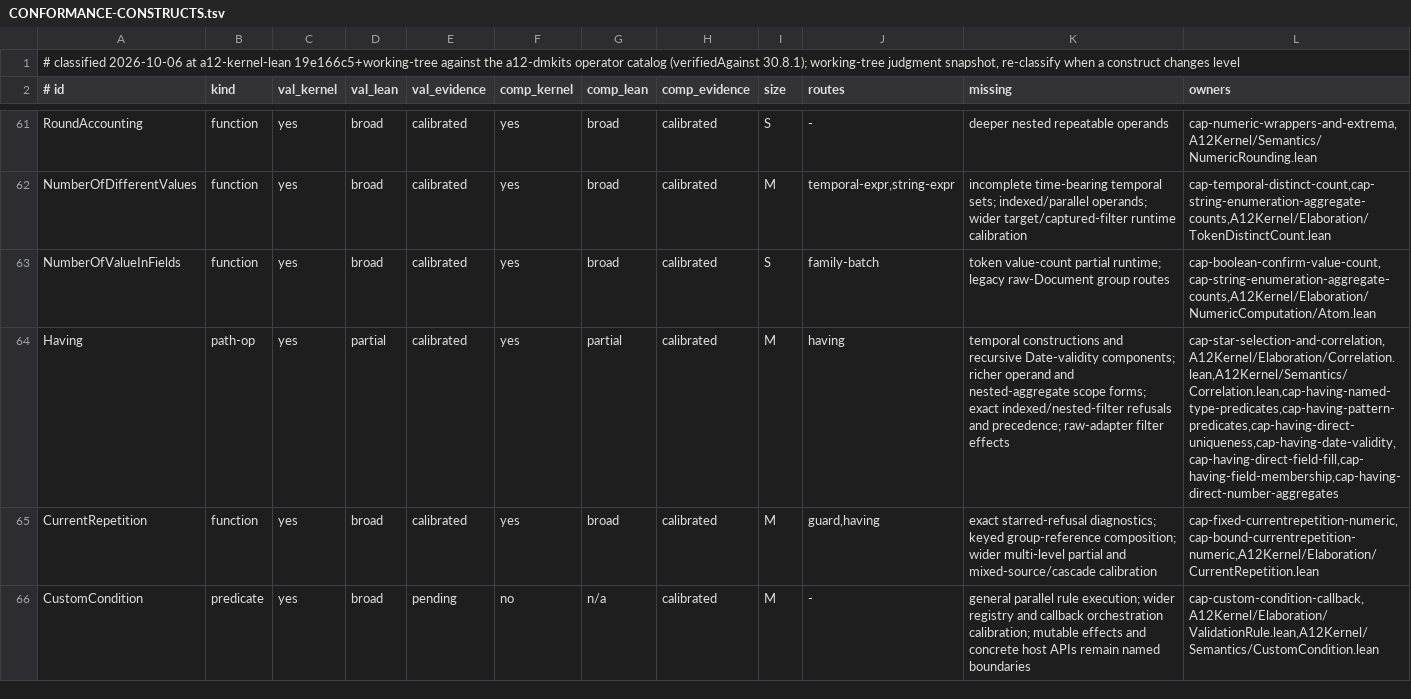
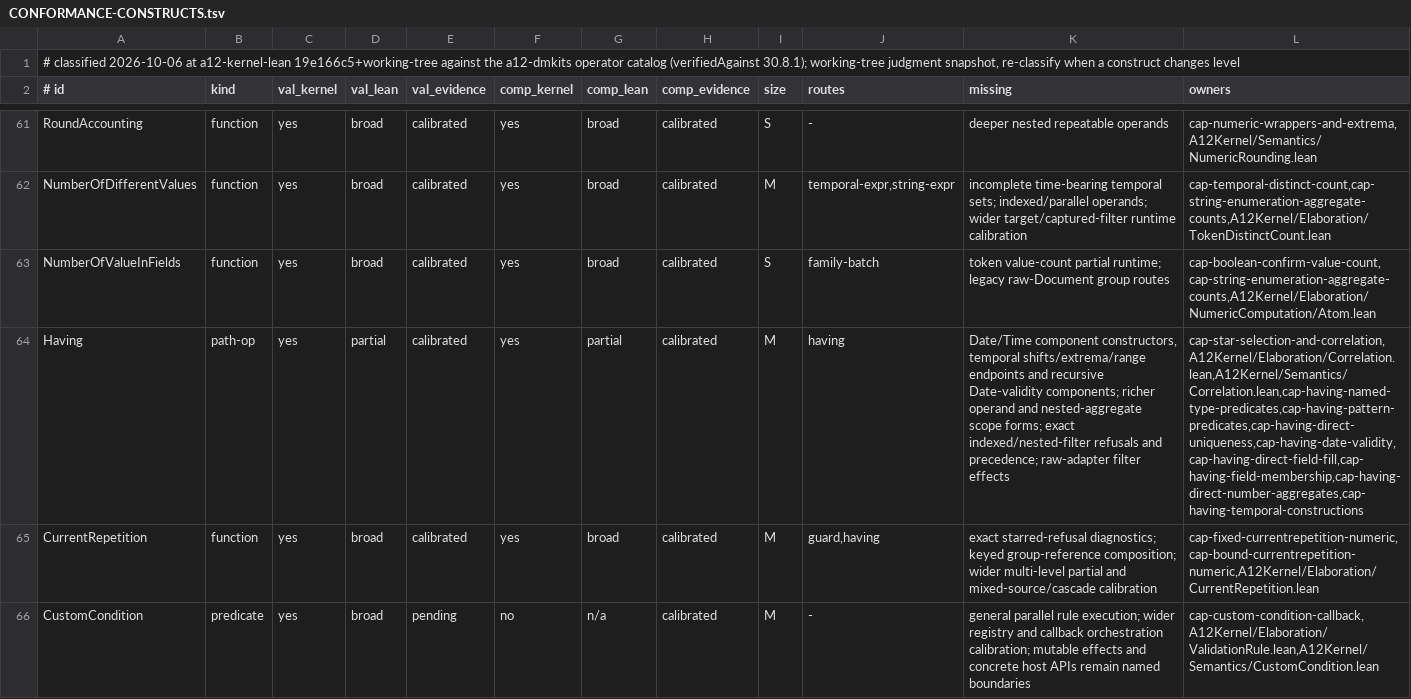
Before and after one commit to mbackschat/a12-kernel-lean, a TSV file: docs/CONFORMANCE-CONSTRUCTS.tsv, drawn as a sheet; only a part is shown, gaps mark what is left out; the diff names each change by its address in the sheet, - before the commit and + after, or states it on an @@ line.

Commit message:
feat(having): support temporal constructors and nested numeric projections
Share pure temporal primitives with ordinary expressions while preserving per-field origins and phase-specific failure ordering in Having. The shared primitive extraction and correlated carrier wiring form one indivisible family boundary; new Having compositions remain externally uncalibrated and do not promote the remaining partial coverage cells.

```diff
--- a/docs/CONFORMANCE-CONSTRUCTS.tsv
+++ b/docs/CONFORMANCE-CONSTRUCTS.tsv
-K64 (missing): temporal constructions and recursive…
+K64 (missing): Date/Time component constructors, temporal shifts/extrema/range endpoints and recursive…
-L64 (owners): cap-star-selection-and-correlation,A12Kernel/Elaboration/Correlation.lean,A12Kernel/Semantics/Correlation.lean,cap-having-named-type-predicates,cap-having-pattern-predicates,cap-having-direct-uniqueness,cap-having-date-validity,cap-having-direct-field-fill,cap-having-field-membership,cap-having-direct-number-aggregates
+L64 (owners): cap-star-selection-and-correlation,A12Kernel/Elaboration/Correlation.lean,A12Kernel/Semantics/Correlation.lean,cap-having-named-type-predicates,cap-having-pattern-predicates,cap-having-direct-uniqueness,cap-having-date-validity,cap-having-direct-field-fill,cap-having-field-membership,cap-having-direct-number-aggregates,cap-having-temporal-constructions
```
Also changed, not shown: 28 other files.
